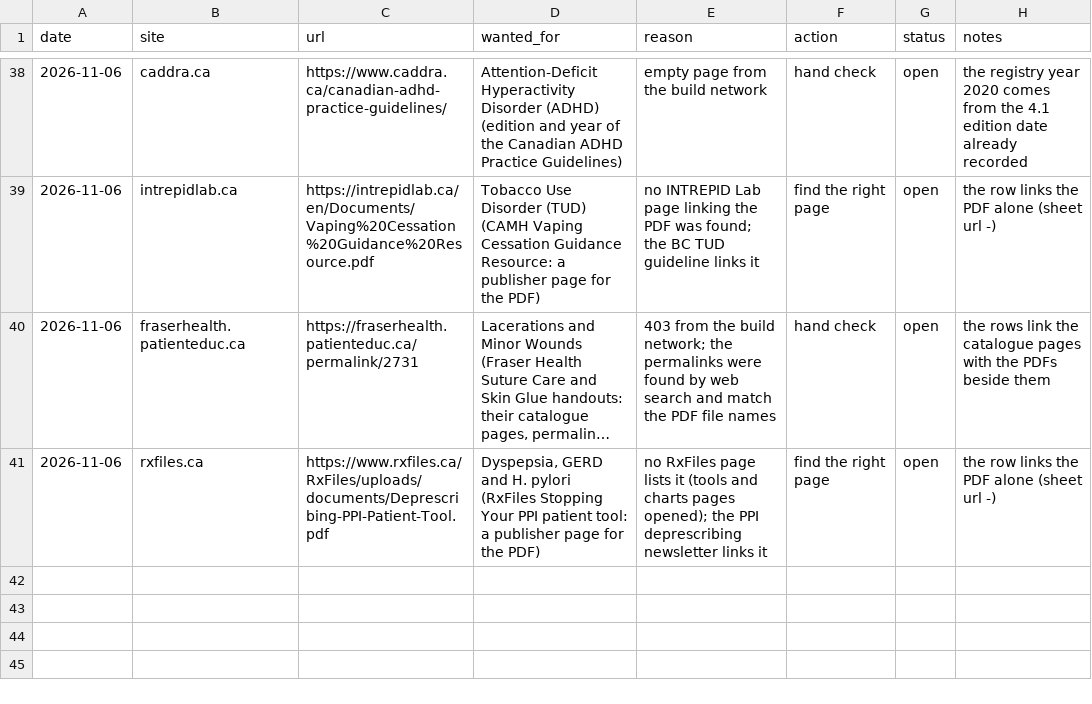
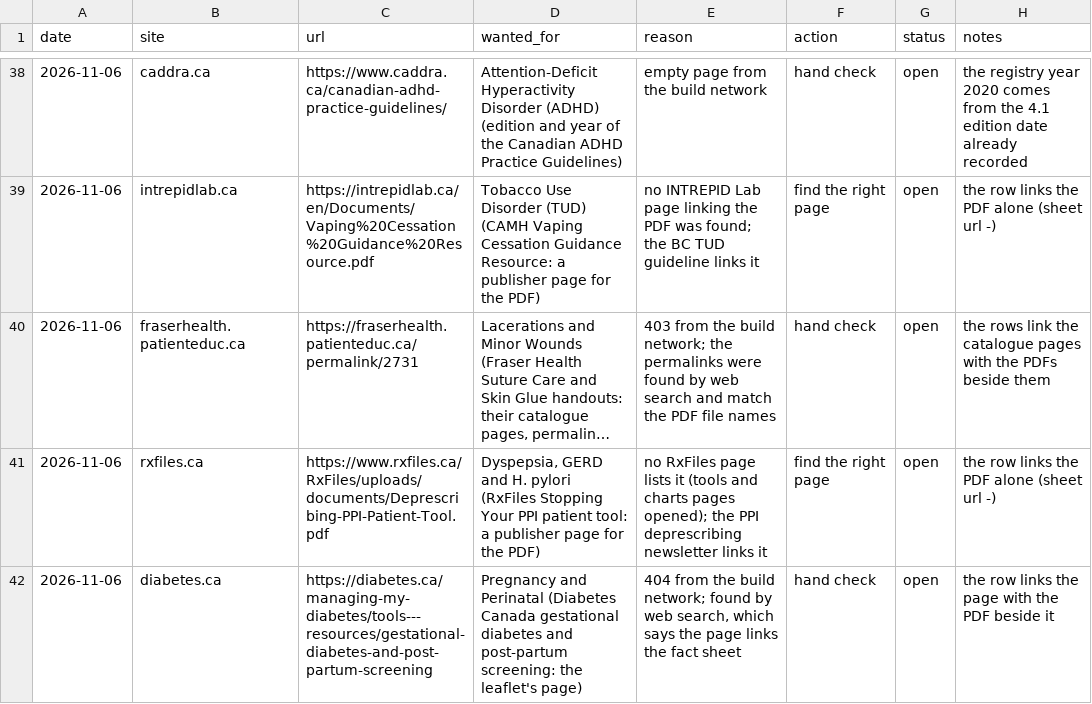
Before and after one commit to joegrafe/np-practice-resource, a CSV file: UNOPENED-SOURCES.csv, drawn as a sheet; only a part is shown, gaps mark what is left out; long unchanged cells end in …; the diff names each change by its address in the sheet, - before the commit and + after, or states it on an @@ line.

```diff
--- a/UNOPENED-SOURCES.csv
+++ b/UNOPENED-SOURCES.csv
+row 42: 2026-11-06 | diabetes.ca | https://diabetes.ca/managing-my-diabetes/tools---resources/gestational-diabetes-and-post-partum-screening | Pregnancy and Perinatal (Diabetes Canada gestational diabetes and post-partum screening: the leaflet's page) | 404 from the build network; found by web search, which says the page links the fact sheet | hand check | open | the row links the page with the PDF beside it
```
Also changed, not shown: docs/4 Populations/Adults with Intellectual and Developmental Disabilities.csv, docs/4 Populations/Pediatrics/Pediatric UTI.csv, 29 other files.
